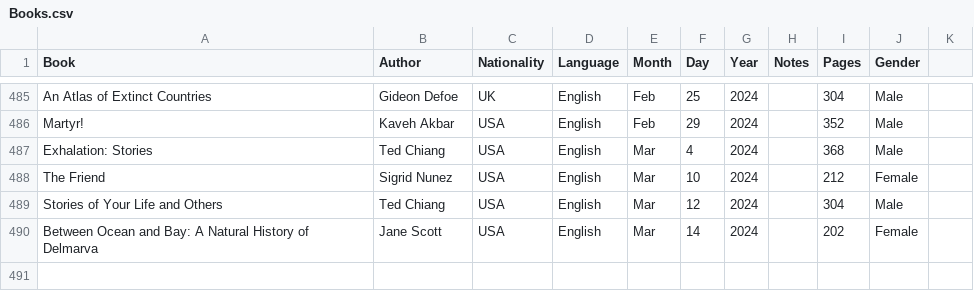
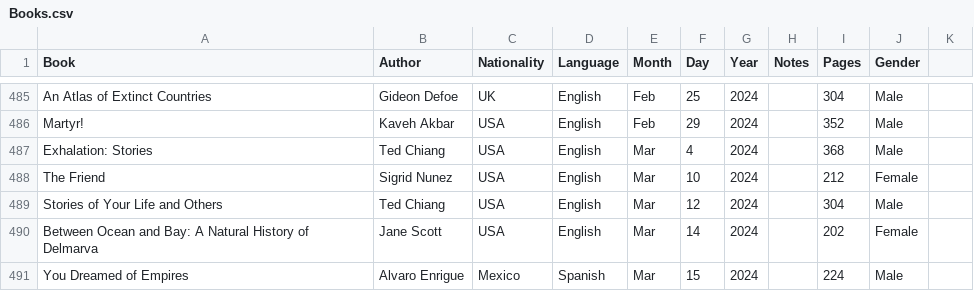
Before and after one commit to davidbrae/books, a CSV file: Books.csv, drawn as a sheet; only a part is shown, gaps mark what is left out.

Commit message:
Update Books.csv

```diff
--- a/Books.csv
+++ b/Books.csv
@@ -490 +490,2 @@ Stories of Your Life and Others,Ted Chiang,USA,English,Mar,12,2024,,304,Male,
 Between Ocean and Bay: A Natural History of Delmarva,Jane Scott,USA,English,Mar,14,2024,,202,Female,
+You Dreamed of Empires,Alvaro Enrigue,Mexico,Spanish,Mar,15,2024,,224,Male,
```
